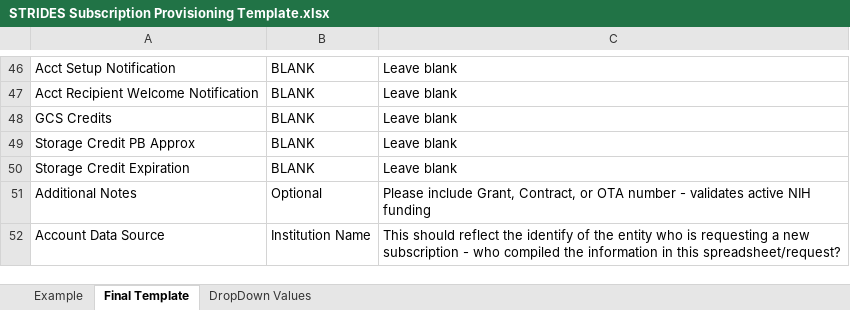
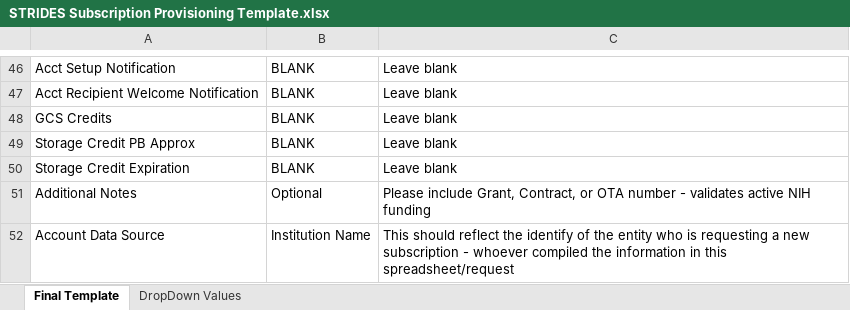
Before and after one commit to microsoft/STRIDES, an Excel workbook: subscription provisioning/assets/STRIDES Subscription Provisioning Template.xlsx, sheet Final Template, drawn as a sheet; only a part is shown, gaps mark what is left out; values as stored, in another font and other column widths than the file's, no borders; the diff names each change by its address in the sheet, - before the commit and + after, or states it on an @@ line.

Commit message:
updating Subscription Provisioning Form

```diff
--- a/subscription provisioning/assets/STRIDES Subscription Provisioning Template.xlsx (sheet Final Template)
+++ b/subscription provisioning/assets/STRIDES Subscription Provisioning Template.xlsx (sheet Final Template)
-sheet tab: Example
-C52: …subscription - who compiled the information in this spreadsheet/request?
+C52: …subscription - whoever compiled the information in this spreadsheet/request
```
Also changed, not shown: sheet DropDown Values.
